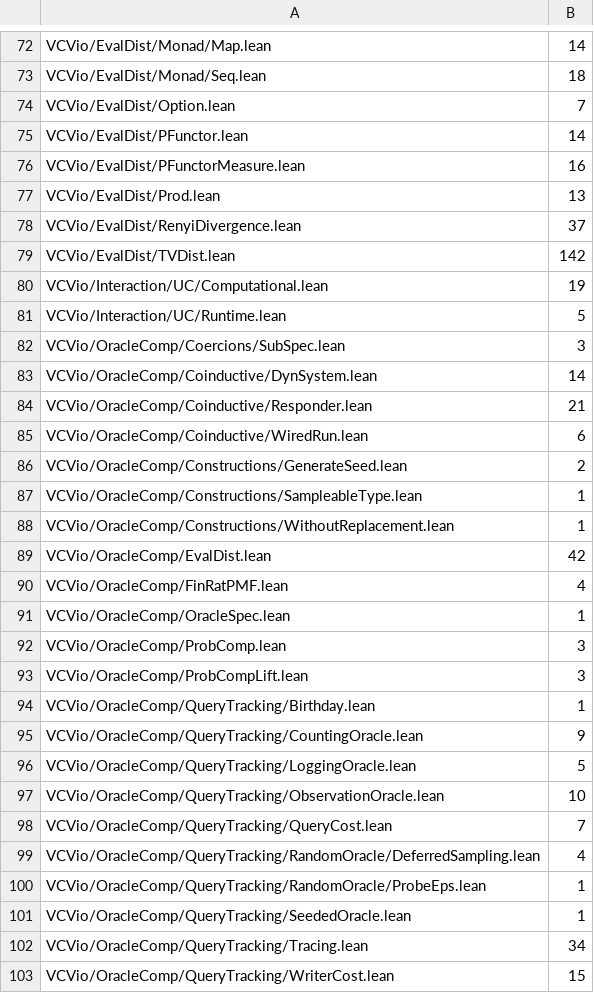
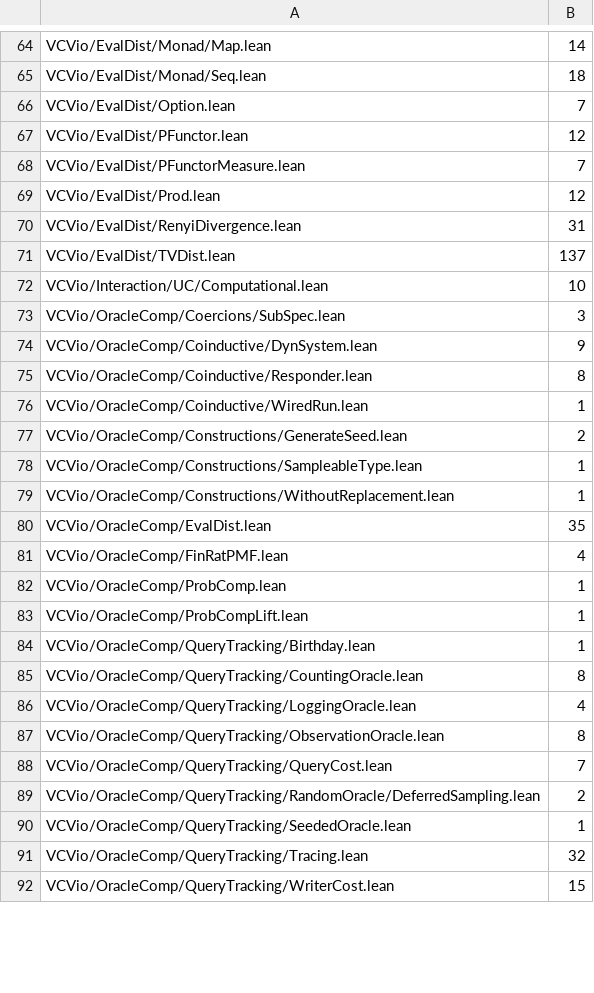
Before and after one commit to Verified-zkEVM/VCVio, a TSV file: scripts/pmf_boundary_baseline.tsv, drawn as a sheet; only a part is shown, gaps mark what is left out; the diff covers the shown part only.

Commit message:
fix(scripts): compare PMF boundary against source counts

```diff
--- a/scripts/pmf_boundary_baseline.tsv
+++ b/scripts/pmf_boundary_baseline.tsv
@@ -74,13 +66,12 @@ VCVio/EvalDist/Monad/Seq.lean	18
 VCVio/EvalDist/Option.lean	7
-VCVio/EvalDist/PFunctor.lean	14
-VCVio/EvalDist/PFunctorMeasure.lean	16
-VCVio/EvalDist/Prod.lean	13
-VCVio/EvalDist/RenyiDivergence.lean	37
-VCVio/EvalDist/TVDist.lean	142
-VCVio/Interaction/UC/Computational.lean	19
-VCVio/Interaction/UC/Runtime.lean	5
+VCVio/EvalDist/PFunctor.lean	12
+VCVio/EvalDist/PFunctorMeasure.lean	7
+VCVio/EvalDist/Prod.lean	12
+VCVio/EvalDist/RenyiDivergence.lean	31
+VCVio/EvalDist/TVDist.lean	137
+VCVio/Interaction/UC/Computational.lean	10
 VCVio/OracleComp/Coercions/SubSpec.lean	3
-VCVio/OracleComp/Coinductive/DynSystem.lean	14
-VCVio/OracleComp/Coinductive/Responder.lean	21
-VCVio/OracleComp/Coinductive/WiredRun.lean	6
+VCVio/OracleComp/Coinductive/DynSystem.lean	9
+VCVio/OracleComp/Coinductive/Responder.lean	8
+VCVio/OracleComp/Coinductive/WiredRun.lean	1
 VCVio/OracleComp/Constructions/GenerateSeed.lean	2
@@ -88,16 +79,14 @@ VCVio/OracleComp/Constructions/SampleableType.lean	1
 VCVio/OracleComp/Constructions/WithoutReplacement.lean	1
-VCVio/OracleComp/EvalDist.lean	42
+VCVio/OracleComp/EvalDist.lean	35
 VCVio/OracleComp/FinRatPMF.lean	4
-VCVio/OracleComp/OracleSpec.lean	1
-VCVio/OracleComp/ProbComp.lean	3
-VCVio/OracleComp/ProbCompLift.lean	3
+VCVio/OracleComp/ProbComp.lean	1
+VCVio/OracleComp/ProbCompLift.lean	1
 VCVio/OracleComp/QueryTracking/Birthday.lean	1
-VCVio/OracleComp/QueryTracking/CountingOracle.lean	9
-VCVio/OracleComp/QueryTracking/LoggingOracle.lean	5
-VCVio/OracleComp/QueryTracking/ObservationOracle.lean	10
+VCVio/OracleComp/QueryTracking/CountingOracle.lean	8
+VCVio/OracleComp/QueryTracking/LoggingOracle.lean	4
+VCVio/OracleComp/QueryTracking/ObservationOracle.lean	8
 VCVio/OracleComp/QueryTracking/QueryCost.lean	7
-VCVio/OracleComp/QueryTracking/RandomOracle/DeferredSampling.lean	4
-VCVio/OracleComp/QueryTracking/RandomOracle/ProbeEps.lean	1
+VCVio/OracleComp/QueryTracking/RandomOracle/DeferredSampling.lean	2
 VCVio/OracleComp/QueryTracking/SeededOracle.lean	1
-VCVio/OracleComp/QueryTracking/Tracing.lean	34
+VCVio/OracleComp/QueryTracking/Tracing.lean	32
 VCVio/OracleComp/QueryTracking/WriterCost.lean	15
```
Also changed, not shown: 11 removed rows and 39 edited cells elsewhere in this file, 4 other files.
